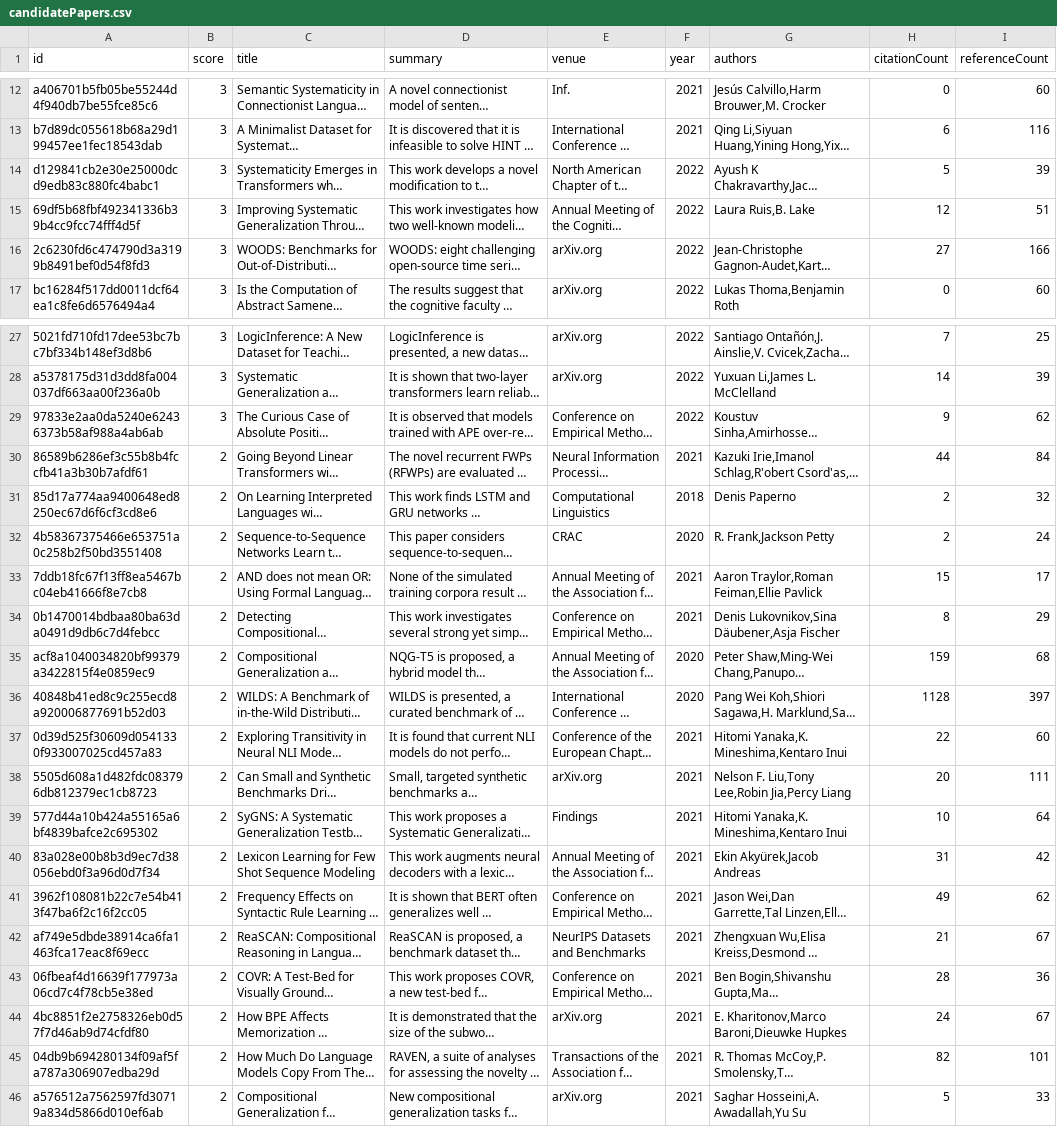
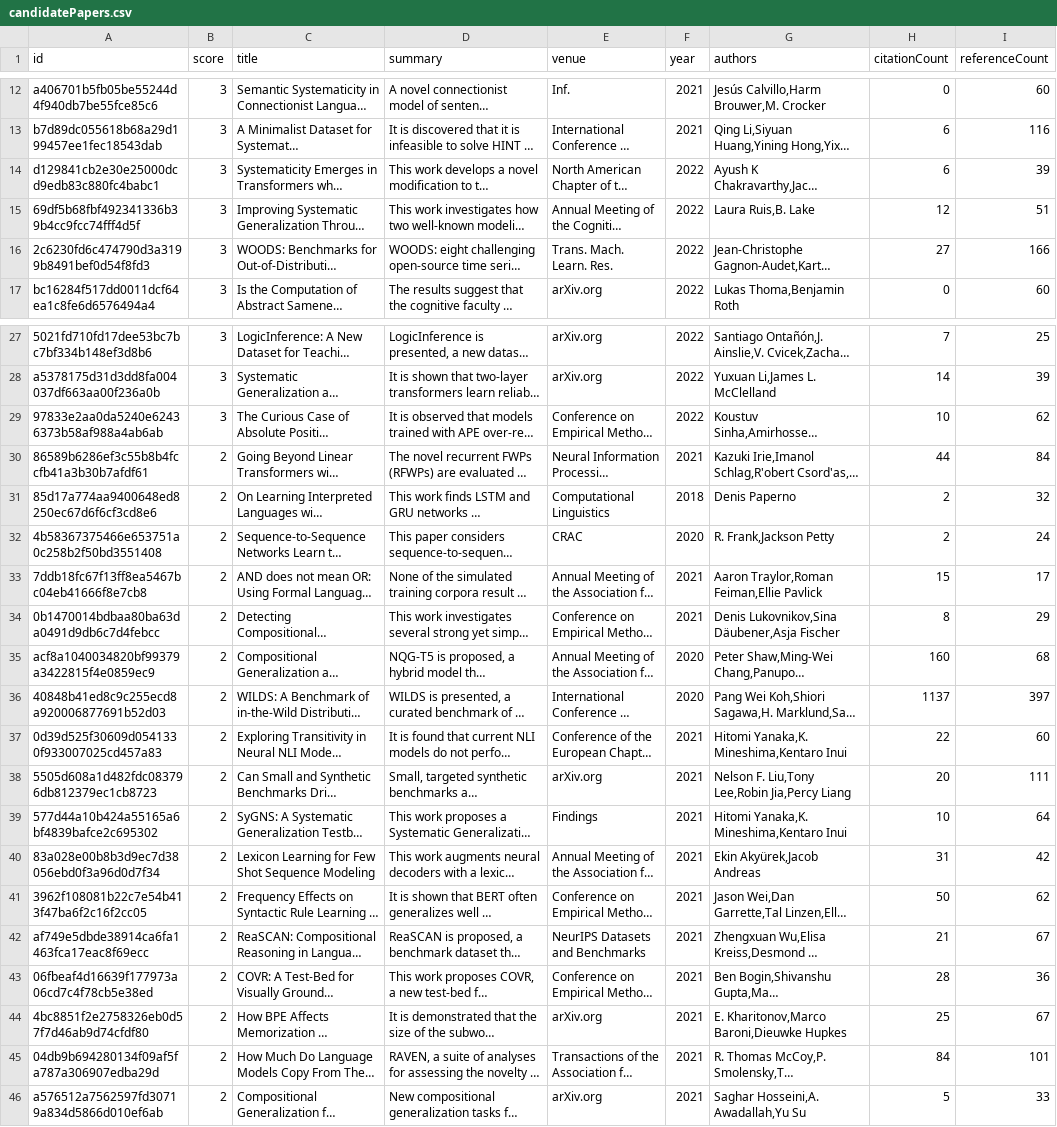
Before and after one commit to avi-jit/compositional-generalization-lit-review, a CSV file: data/candidatePapers.csv, drawn as a sheet; only a part is shown, gaps mark what is left out; long unchanged cells end in …; the diff names each change by its address in the sheet, - before the commit and + after, or states it on an @@ line.

Commit message:
Add new candidate papers

```diff
--- a/data/candidatePapers.csv
+++ b/data/candidatePapers.csv
-H14 (citationCount): 5
+H14 (citationCount): 6
-E16 (venue): arXiv.org
+E16 (venue): Trans. Mach. Learn. Res.
-H29 (citationCount): 9
+H29 (citationCount): 10
-H35 (citationCount): 159
+H35 (citationCount): 160
-H36 (citationCount): 1128
+H36 (citationCount): 1137
-H41 (citationCount): 49
+H41 (citationCount): 50
-H44 (citationCount): 24
+H44 (citationCount): 25
-H45 (citationCount): 82
+H45 (citationCount): 84
```
Also changed, not shown: 2 other files.
